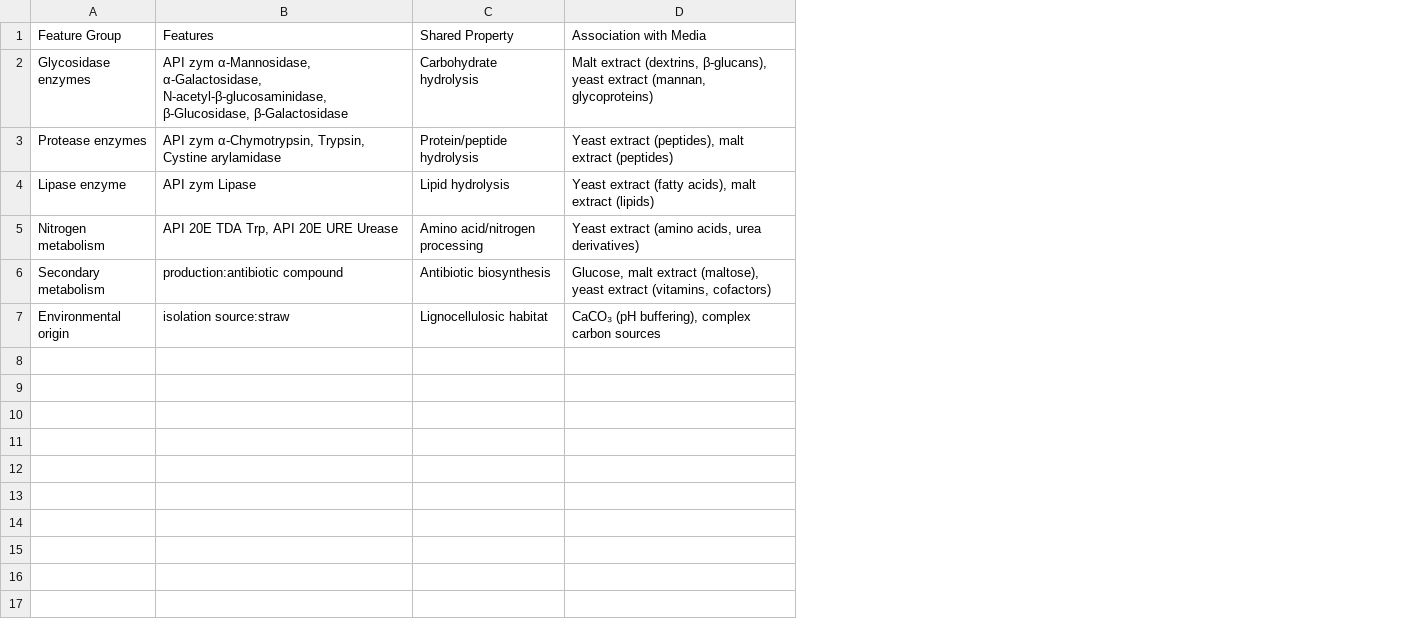
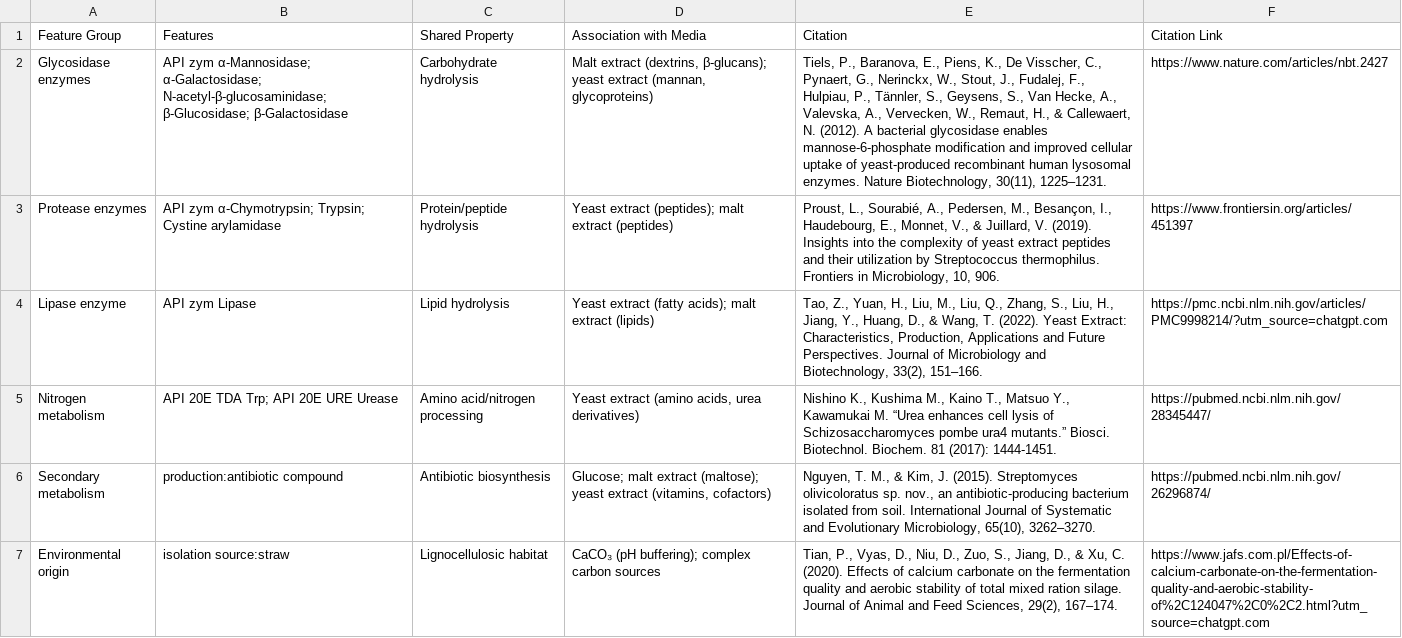
Before and after one commit to CultureBotAI/microbe-rules, a TSV file: data/LLM/LLM__Table_10__Sheet1.tsv, drawn as a sheet; the diff names each change by its address in the sheet, - before the commit and + after, or states it on an @@ line.

Commit message:
citations in tables

```diff
--- a/data/LLM/LLM__Table_10__Sheet1.tsv
+++ b/data/LLM/LLM__Table_10__Sheet1.tsv
+column E (Citation), rows 2-7: Tiels, P., Baranova, E., Piens, K., De Visscher, C., Pynaert, G., Nerinckx, W., Stout, J., Fudalej, F., Hulpiau, P., Tännler, S., Geysens, S., Van Hecke, A., Valevska, A., Vervecken, W., Remaut, H., & Callewaert, N. (2012). A bacterial glycosidase enables mannose-6-phosphate modification and improved cellular uptake of yeast-produced recombinant human lysosomal enzymes. Nature Biotechnology, 30(11), 1225–1231. | Proust, L., Sourabié, A., Pedersen, M., Besançon, I., Haudebourg, E., Monnet, V., & Juillard, V. (2019). Insights into the complexity of yeast extract peptides and their utilization by Streptococcus thermophilus. Frontiers in Microbiology, 10, 906. | Tao, Z., Yuan, H., Liu, M., Liu, Q., Zhang, S., Liu, H., Jiang, Y., Huang, D., & Wang, T. (2022). Yeast Extract: Characteristics, Production, Applications and Future Perspectives. Journal of Microbiology and Biotechnology, 33(2), 151–166. | Nishino K., Kushima M., Kaino T., Matsuo Y., Kawamukai M. “Urea enhances cell lysis of Schizosaccharomyces pombe ura4 mutants.” Biosci. Biotechnol. Biochem. 81 (2017): 1444-1451. | Nguyen, T. M., & Kim, J. (2015). Streptomyces olivicoloratus sp. nov., an antibiotic-producing bacterium isolated from soil. International Journal of Systematic and Evolutionary Microbiology, 65(10), 3262–3270. | Tian, P., Vyas, D., Niu, D., Zuo, S., Jiang, D., & Xu, C. (2020). Effects of calcium carbonate on the fermentation quality and aerobic stability of total mixed ration silage. Journal of Animal and Feed Sciences, 29(2), 167–174.
+column F (Citation Link), rows 2-7: https://www.nature.com/articles/nbt.2427 | https://www.frontiersin.org/articles/451397 | https://pmc.ncbi.nlm.nih.gov/articles/PMC9998214/?utm_source=chatgpt.com | https://pubmed.ncbi.nlm.nih.gov/28345447/ | https://pubmed.ncbi.nlm.nih.gov/26296874/ | https://www.jafs.com.pl/Effects-of-calcium-carbonate-on-the-fermentation-quality-and-aerobic-stability-of%2C124047%2C0%2C2.html?utm_source=chatgpt.com
-B2 (Features): API zym α-Mannosidase, α-Galactosidase, N-acetyl-β-glucosaminidase, β-Glucosidase, β-Galactosidase
+B2 (Features): API zym α-Mannosidase; α-Galactosidase; N-acetyl-β-glucosaminidase; β-Glucosidase; β-Galactosidase
-D2 (Association with Media): …extract (dextrins, β-glucans), yeast extract…
+D2 (Association with Media): …extract (dextrins, β-glucans); yeast extract…
-B3 (Features): API zym α-Chymotrypsin, Trypsin, Cystine arylamidase
+B3 (Features): API zym α-Chymotrypsin; Trypsin; Cystine arylamidase
-D3 (Association with Media): Yeast extract (peptides), malt extract…
+D3 (Association with Media): Yeast extract (peptides); malt extract…
-D4 (Association with Media): …extract (fatty acids), malt extract…
+D4 (Association with Media): …extract (fatty acids); malt extract…
-B5 (Features): API 20E TDA Trp, API 20E URE Urease
+B5 (Features): API 20E TDA Trp; API 20E URE Urease
-D6 (Association with Media): Glucose, malt extract (maltose), yeast extract…
+D6 (Association with Media): Glucose; malt extract (maltose); yeast extract…
-D7 (Association with Media): CaCO₃ (pH buffering), complex carbon sources
+D7 (Association with Media): CaCO₃ (pH buffering); complex carbon sources
```
Also changed, not shown: data/LLM/LLM__Table_5__Sheet1.tsv, data/LLM/LLM__Table_6__Sheet1.tsv, 1 other file.
